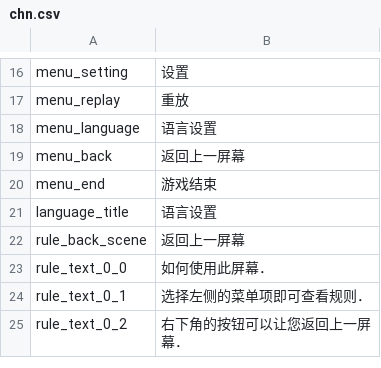
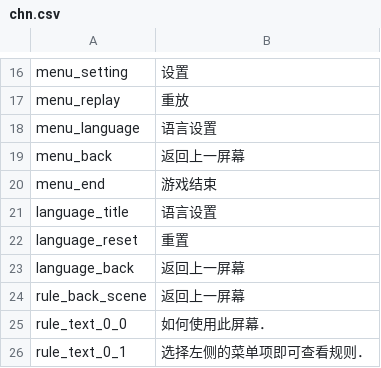
Before and after one commit to hase111111/matchstick-game, a CSV file: MyProject/data/language/chn.csv, drawn as a sheet; only a part is shown, gaps mark what is left out; the shorter side is filled out with more unchanged rows.

```diff
--- a/MyProject/data/language/chn.csv
+++ b/MyProject/data/language/chn.csv
@@ -21,2 +21,4 @@ menu_end,游戏结束
 language_title,语言设置
+language_reset,重置
+language_back,返回上一屏幕
 rule_back_scene, 返回上一屏幕
```
Also changed, not shown: 11 other files.
